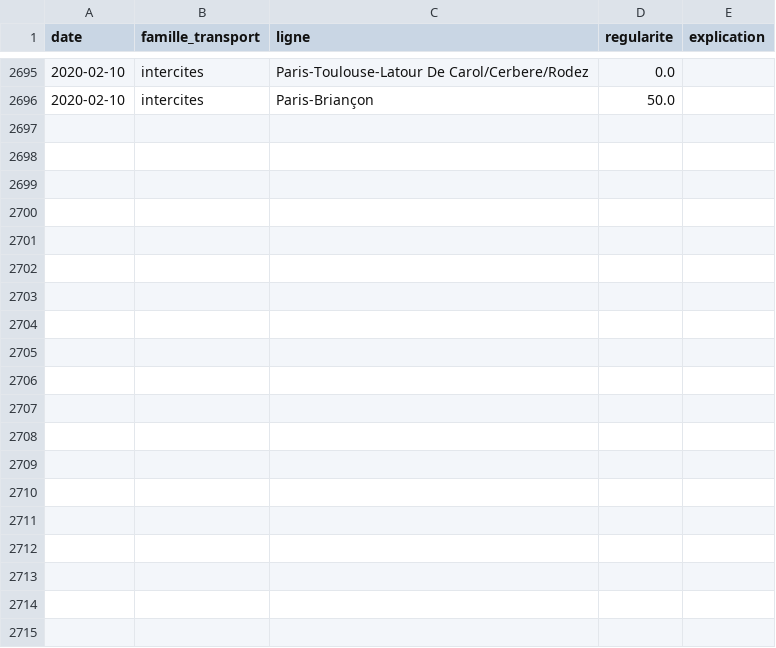
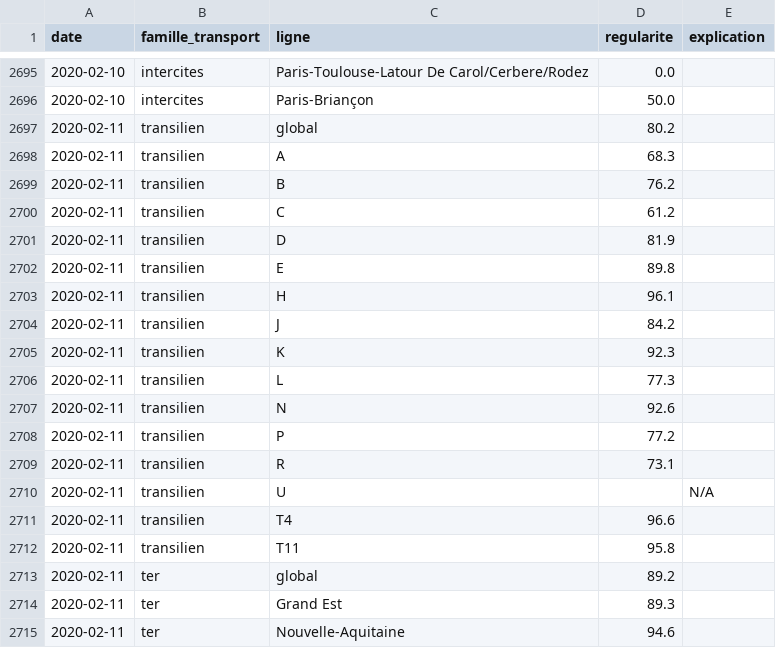
Before and after one commit to AntoineAugusti/mestrainsdhier-sncf, a CSV file: data/regularite.csv, drawn as a sheet; only a part is shown, gaps mark what is left out; the diff covers the shown part only.

```diff
--- a/data/regularite.csv
+++ b/data/regularite.csv
@@ -2696 +2696,20 @@ date,famille_transport,ligne,regularite,explication
 2020-02-10,intercites,Paris-Briançon,50.0,
+2020-02-11,transilien,global,80.2,
+2020-02-11,transilien,A,68.3,
+2020-02-11,transilien,B,76.2,
+2020-02-11,transilien,C,61.2,
+2020-02-11,transilien,D,81.9,
+2020-02-11,transilien,E,89.8,
+2020-02-11,transilien,H,96.1,
+2020-02-11,transilien,J,84.2,
+2020-02-11,transilien,K,92.3,
+2020-02-11,transilien,L,77.3,
+2020-02-11,transilien,N,92.6,
+2020-02-11,transilien,P,77.2,
+2020-02-11,transilien,R,73.1,
+2020-02-11,transilien,U,,N/A
+2020-02-11,transilien,T4,96.6,
+2020-02-11,transilien,T11,95.8,
+2020-02-11,ter,global,89.2,
+2020-02-11,ter,Grand Est,89.3,
+2020-02-11,ter,Nouvelle-Aquitaine,94.6,
```
Also changed, not shown: 30 added rows elsewhere in this file, data/incidents.csv, 1 other file.
